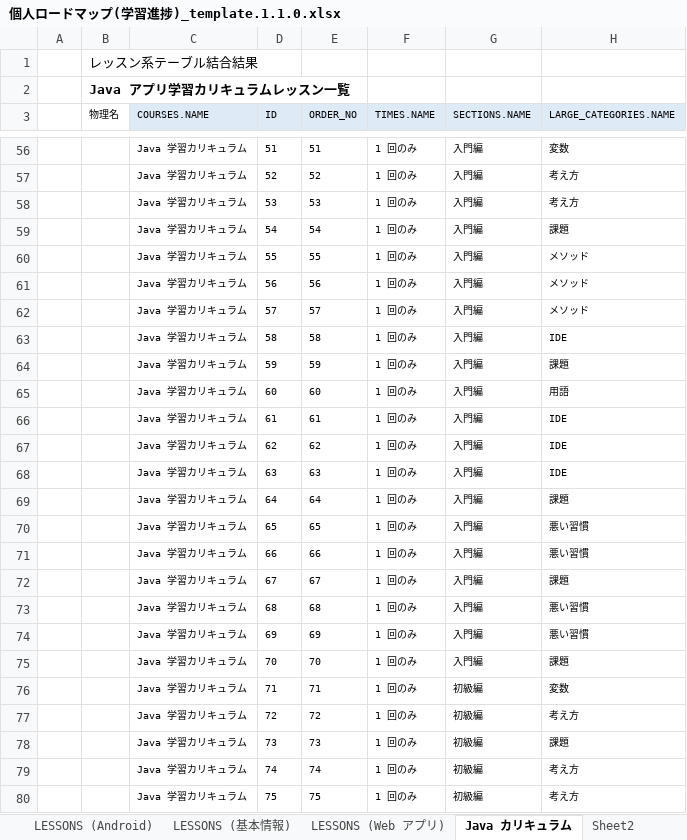
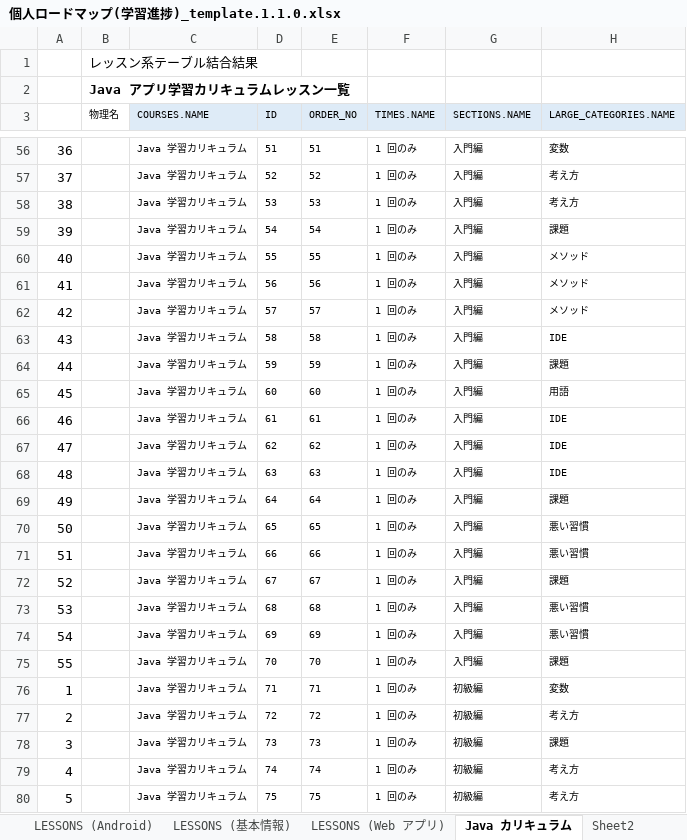
Before and after one commit to Kaji-H/javaboot, an Excel workbook: 個人ロードマップ(学習進捗)_template.1.1.0.xlsx, sheet Java カリキュラム, drawn as a sheet; only a part is shown, gaps mark what is left out; values as stored, in another font and other column widths than the file's, no borders; the diff covers the shown part only; the diff names each change by its address in the sheet, - before the commit and + after, or states it on an @@ line.

```diff
--- a/個人ロードマップ(学習進捗)_template.1.1.0.xlsx (sheet Java カリキュラム)
+++ b/個人ロードマップ(学習進捗)_template.1.1.0.xlsx (sheet Java カリキュラム)
-A56: (empty)
+A56: 36
-A57: (empty)
+A57: 37
-A58: (empty)
+A58: 38
-A59: (empty)
+A59: 39
-A60: (empty)
+A60: 40
-A61: (empty)
+A61: 41
-A62: (empty)
+A62: 42
-A63: (empty)
+A63: 43
-A64: (empty)
+A64: 44
-A65: (empty)
+A65: 45
-A66: (empty)
+A66: 46
-A67: (empty)
+A67: 47
-A68: (empty)
+A68: 48
-A69: (empty)
+A69: 49
-A70: (empty)
+A70: 50
-A71: (empty)
+A71: 51
-A72: (empty)
+A72: 52
-A73: (empty)
+A73: 53
-A74: (empty)
+A74: 54
-A75: (empty)
+A75: 55
-A76: (empty)
+A76: 1
-A77: (empty)
+A77: 2
-A78: (empty)
+A78: 3
-A79: (empty)
+A79: 4
-A80: (empty)
+A80: 5
```
Also changed, not shown: 166 edited cells elsewhere in this sheet, sheet カリキュラム進捗度（プログラマ）, sheet カリキュラム進捗度（インフラ）, charts or pictures, 2 other files.
